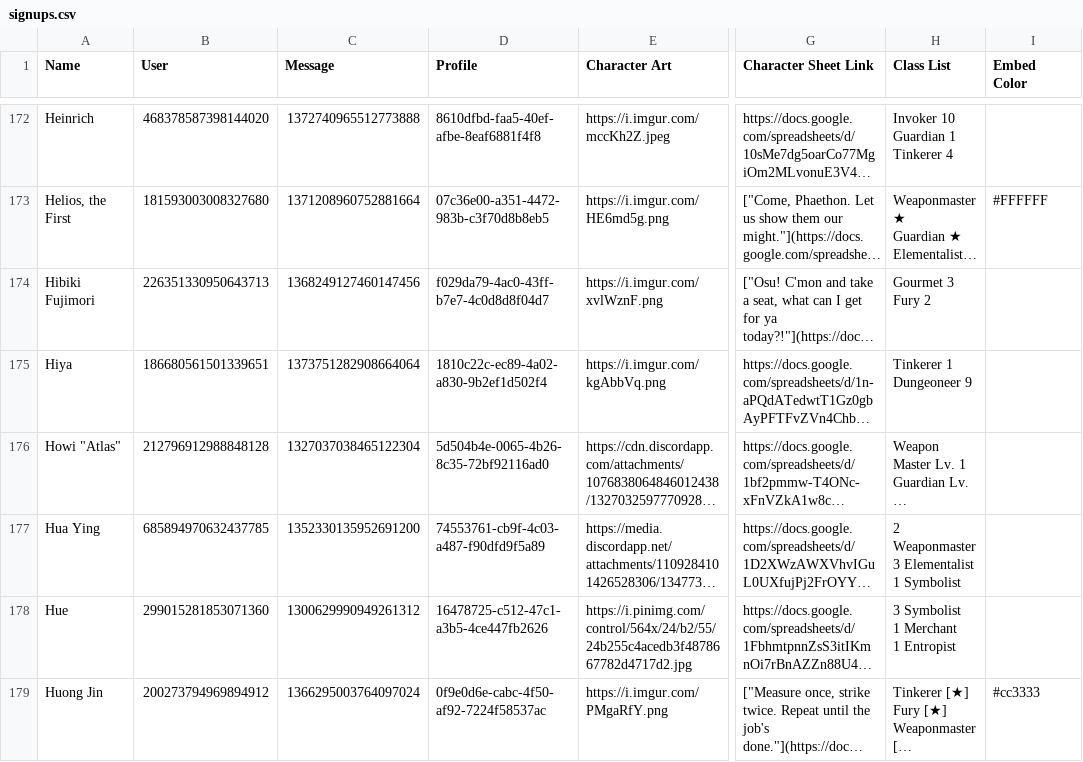
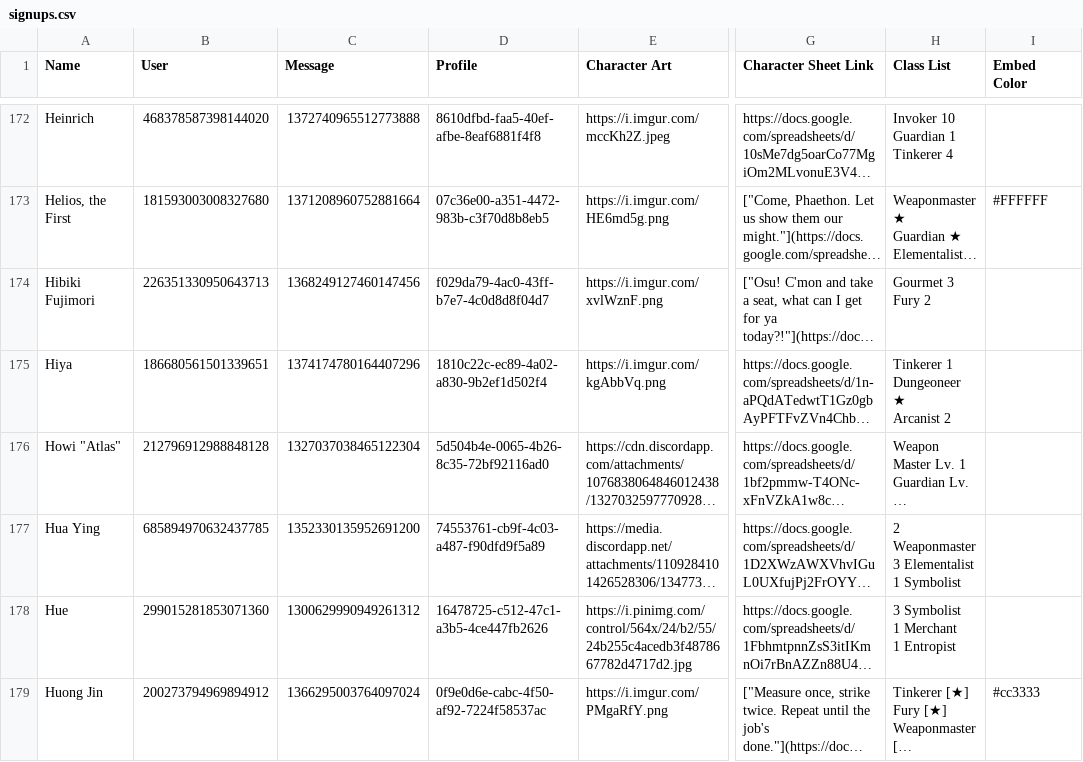
Before and after one commit to jrlol3/Megu-CSV-JSON-Storage, a CSV file: profile/signups.csv, drawn as a sheet; only a part is shown, gaps mark what is left out; long unchanged cells end in …; ↵ is a line break in a cell; the diff names each change by its address in the sheet, - before the commit and + after, or states it on an @@ line.

Commit message:
Update profile/signups.csv

```diff
--- a/profile/signups.csv
+++ b/profile/signups.csv
-C175 (Message): 1373751282908664064
+C175 (Message): 1374174780164407296
-H175 (Class List): Tinkerer 1 ↵ Dungeoneer 9
+H175 (Class List): Tinkerer 1 ↵ Dungeoneer ★ ↵ Arcanist 2
```
